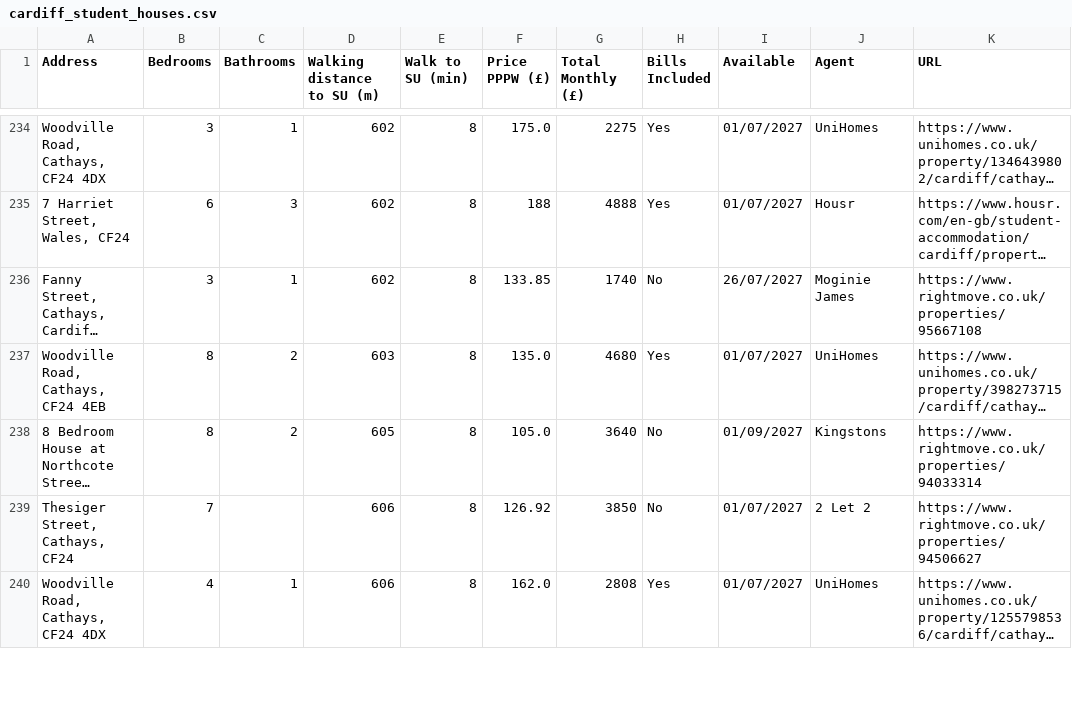
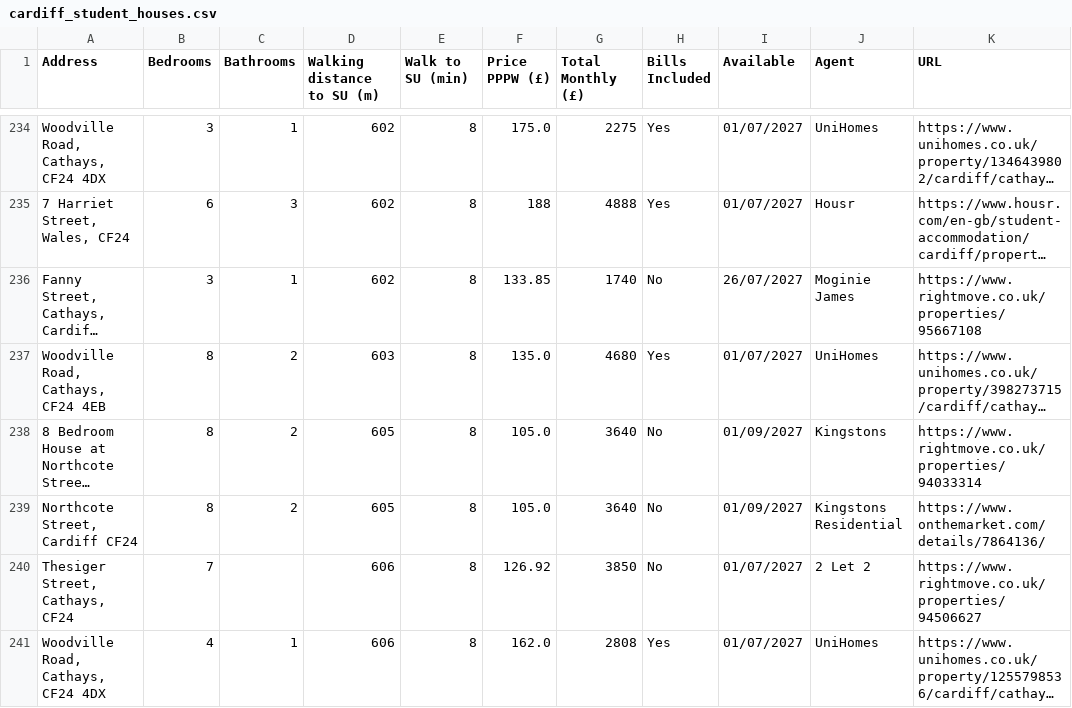
Before and after one commit to 3aks/3aks.github.io, a CSV file: housing/cardiff_student_houses.csv, drawn as a sheet; only a part is shown, gaps mark what is left out; long unchanged cells end in …; the diff covers the shown part only; the diff names each change by its address in the sheet, - before the commit and + after, or states it on an @@ line.

```diff
--- a/housing/cardiff_student_houses.csv
+++ b/housing/cardiff_student_houses.csv
+row 239: Northcote Street, Cardiff CF24 | 8 | 2 | 605 | 8 | 105.0 | 3640 | No | 01/09/2027 | Kingstons Residential | https://www.onthemarket.com/details/7864136/
```
Also changed, not shown: 3 added rows, 11 removed rows and 2 moved rows elsewhere in this file, housing/warwick/warwick_student_houses.csv, 2 other files.
